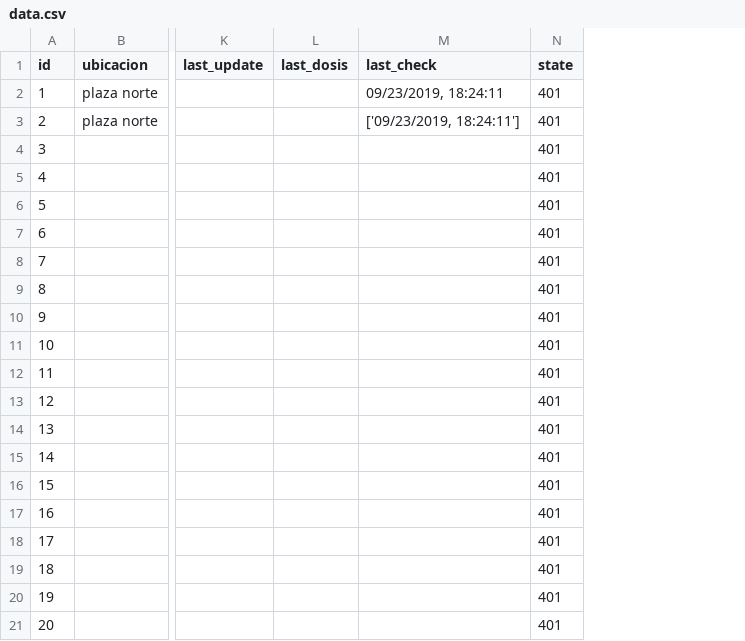
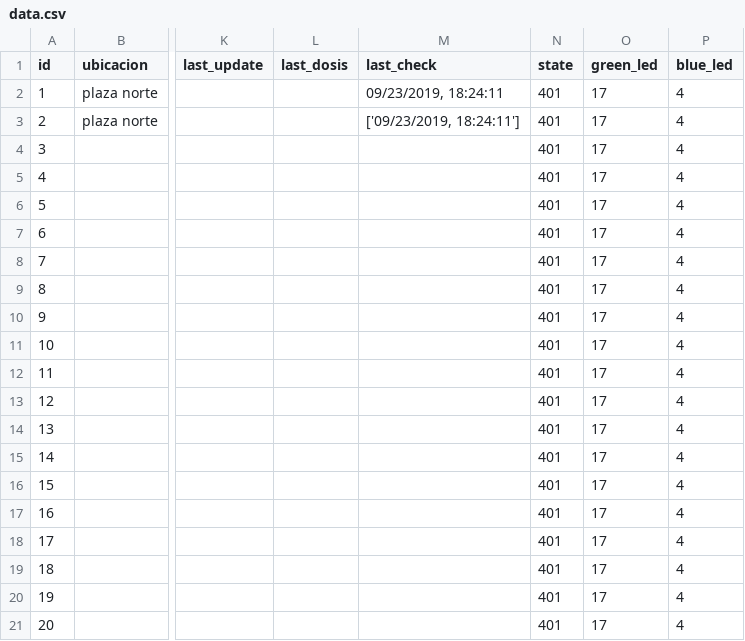
Before and after one commit to analyzerlabs/DOSIFICADOR, a CSV file: data.csv, drawn as a sheet; only a part is shown, gaps mark what is left out; the diff names each change by its address in the sheet, - before the commit and + after, or states it on an @@ line.

Commit message:
Update data.csv

```diff
--- a/data.csv
+++ b/data.csv
+column O (green_led), rows 2-21: all 17
+column P (blue_led), rows 2-21: all 4
```
